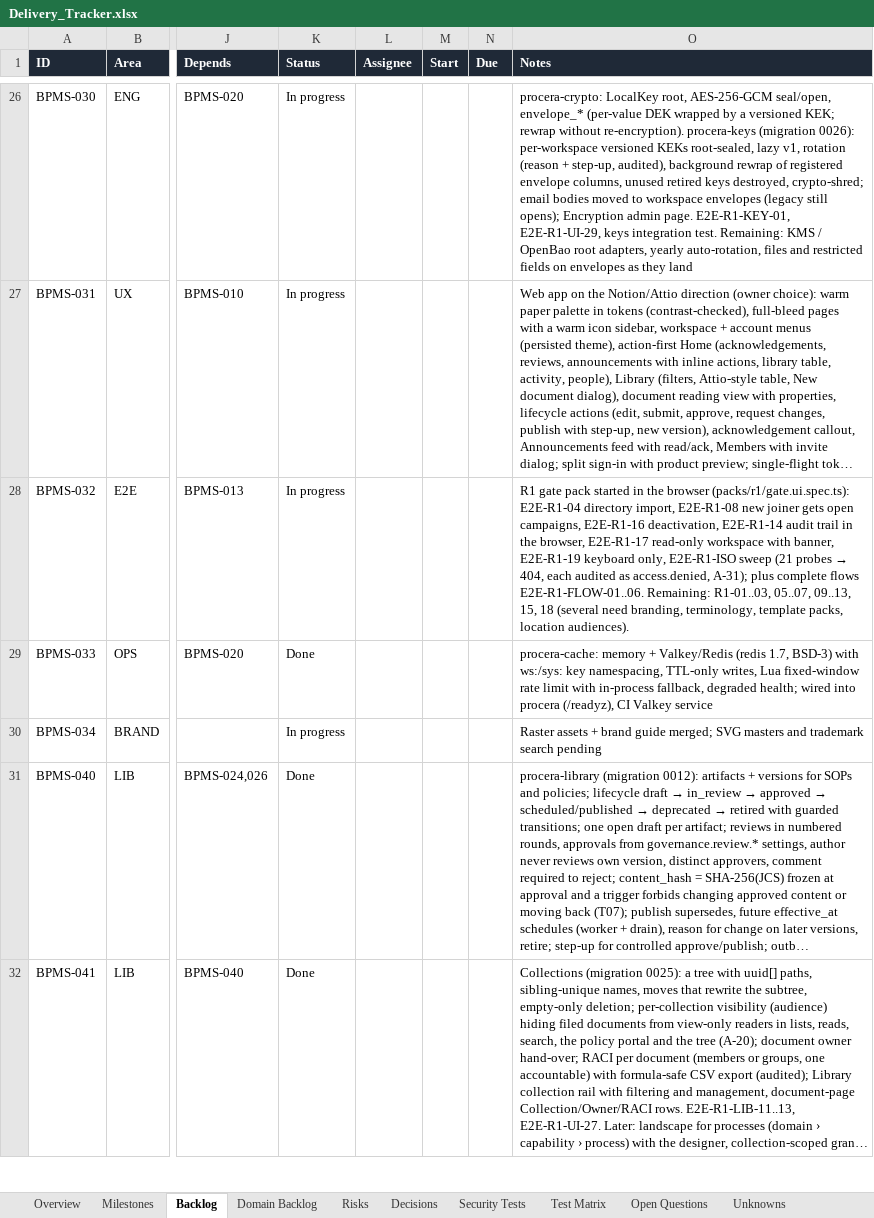
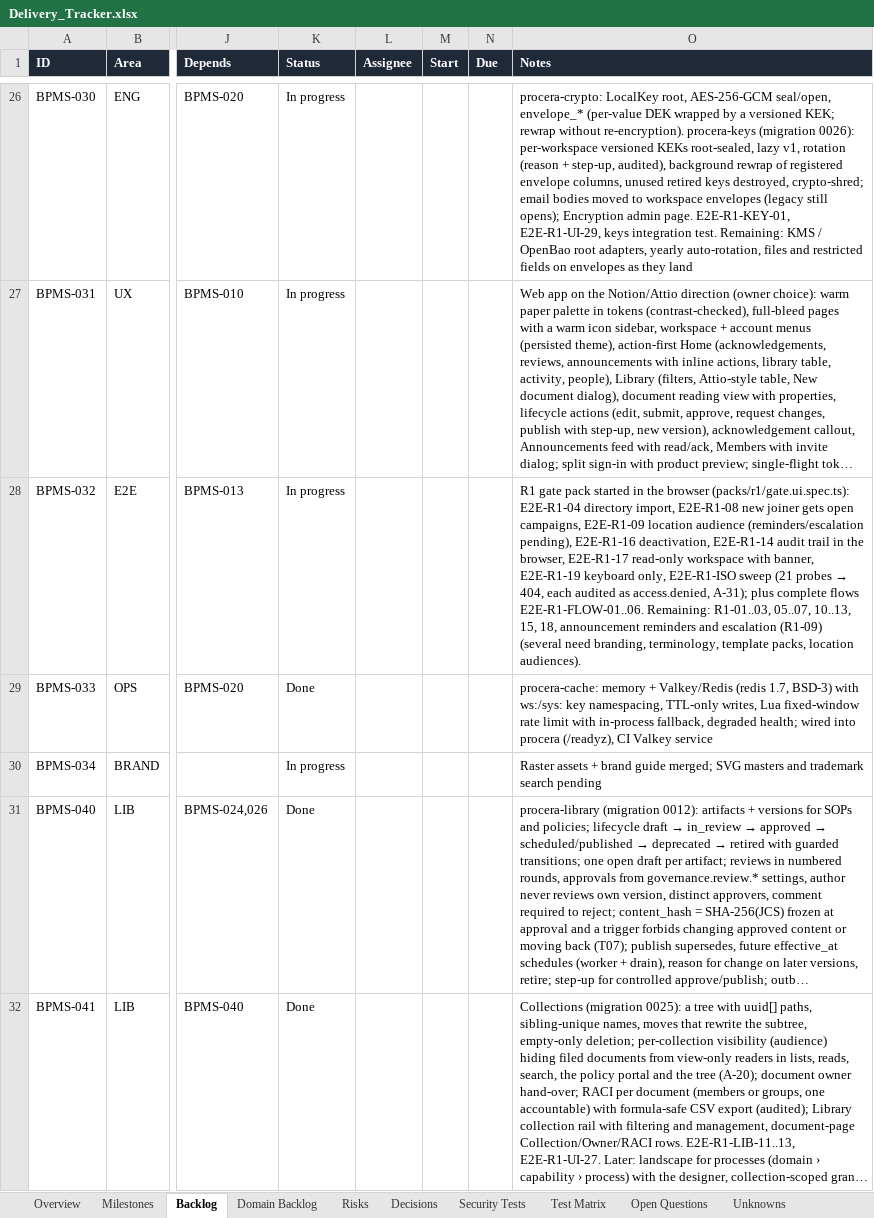
Before and after one commit to CasualOffice/Procera, an Excel workbook: trackers/Delivery_Tracker.xlsx, sheet Backlog, drawn as a sheet; only a part is shown, gaps mark what is left out; long unchanged cells end in …; values as stored, in another font and other column widths than the file's, no borders; conditional formats and table styles not drawn; the diff names each change by its address in the sheet, - before the commit and + after, or states it on an @@ line.

Commit message:
feat(members): [protected] audiences can target directory locations; GET /locations (E2E-R1-09)
The audience union gains locations (trimmed, case-insensitive) in the resolver and its
SQL twin (migration 0032). Campaigns, announcements, applicability and collection
visibility all use it; the picker lists locations with member counts.

Signed-off-by: sachin sarwa <schnsrw@gmail.com>

```diff
--- a/trackers/Delivery_Tracker.xlsx (sheet Backlog)
+++ b/trackers/Delivery_Tracker.xlsx (sheet Backlog)
@@ O28 (Notes): …open campaigns, E2E-R1-16 deactivation, E2E-R1-14 audit trail in the browser, E2E-R1-17 read-only workspace with banner, E2E-R1-19 keyboard only, E2E-R1-ISO sweep (21 probes → 404, each audited as access.denied, A-31); plus complete flows E2E-R1-FLOW-01..06. Remaining: R1-01..03, 05..07, 09..13, 15, 18 (several need… → …open campaigns, E2E-R1-09 location audience (reminders/escalation pending), E2E-R1-16 deactivation, E2E-R1-14 audit trail in the browser, E2E-R1-17 read-only workspace with banner, E2E-R1-19 keyboard only, E2E-R1-ISO sweep (21 probes → 404, each audited as access.denied, A-31); plus complete flows E2E-R1-FLOW-01..06. Remaining: R1-01..03, 05..07, 10..13, 15, 18, announcement reminders and escalation (R1-09) (several need… @@
```
Also changed, not shown: sheet Domain Backlog, 11 other files.
